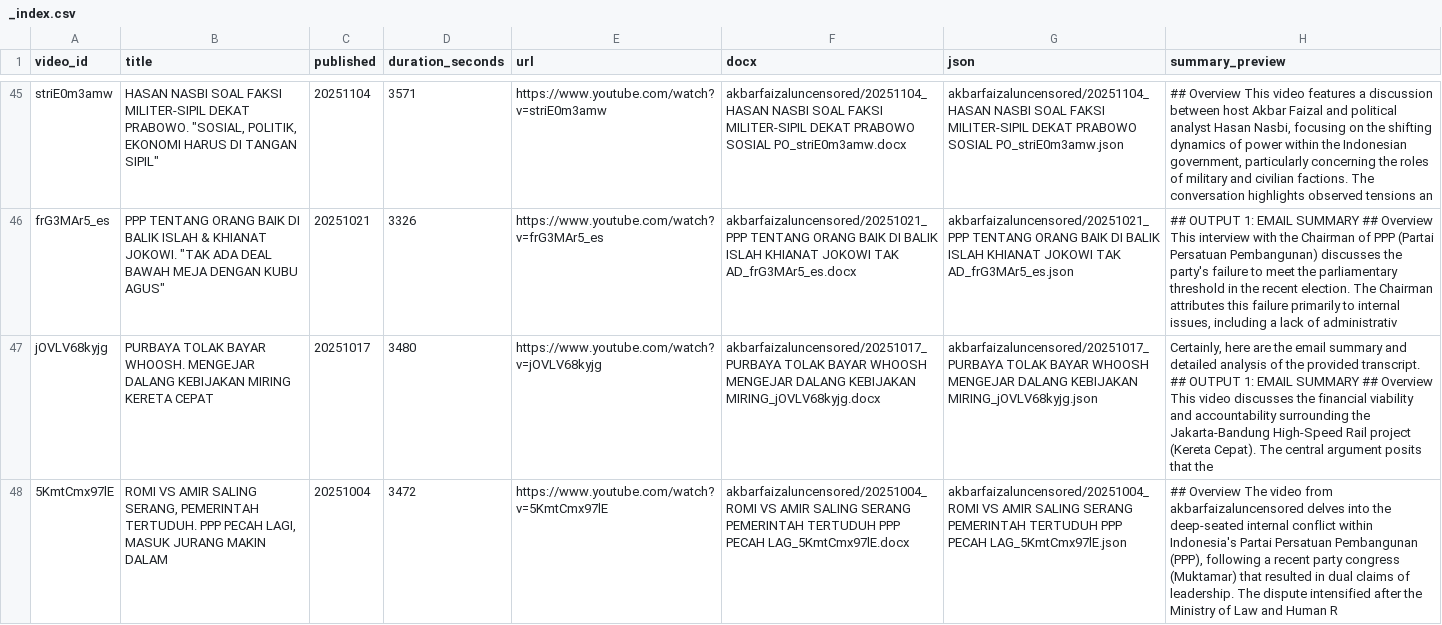
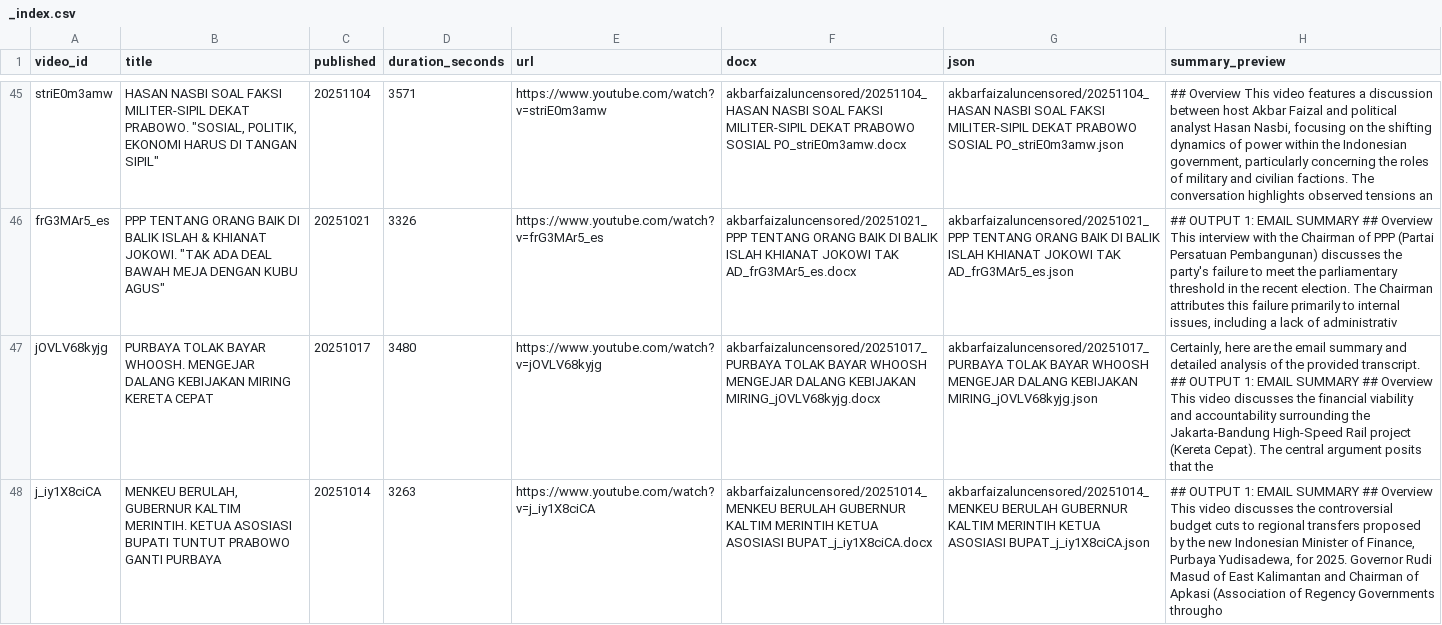
Before and after one commit to rattanarcher/YT-Summariser, a CSV file: archive/akbarfaizaluncensored/_index.csv, drawn as a sheet; only a part is shown, gaps mark what is left out; the shorter side is filled out with more unchanged rows; the diff covers the shown part only; the diff names each change by its address in the sheet, - before the commit and + after, or states it on an @@ line.

```diff
--- a/archive/akbarfaizaluncensored/_index.csv
+++ b/archive/akbarfaizaluncensored/_index.csv
+row 48: j_iy1X8ciCA | MENKEU BERULAH, GUBERNUR KALTIM MERINTIH. KETUA ASOSIASI BUPATI TUNTUT PRABOWO GANTI PURBAYA | 20251014 | 3263 | https://www.youtube.com/watch?v=j_iy1X8ciCA | akbarfaizaluncensored/20251014_MENKEU BERULAH GUBERNUR KALTIM MERINTIH KETUA ASOSIASI BUPAT_j_iy1X8ciCA.docx | akbarfaizaluncensored/20251014_MENKEU BERULAH GUBERNUR KALTIM MERINTIH KETUA ASOSIASI BUPAT_j_iy1X8ciCA.json | ## OUTPUT 1: EMAIL SUMMARY ## Overview This video discusses the controversial budget cuts to regional transfers proposed by the new Indonesian Minister of Finance, Purbaya Yudisadewa, for 2025. Governor Rudi Masud of East Kalimantan and Chairman of Apkasi (Association of Regency Governments througho
```
Also changed, not shown: 1 added row elsewhere in this file, 6 other files.
